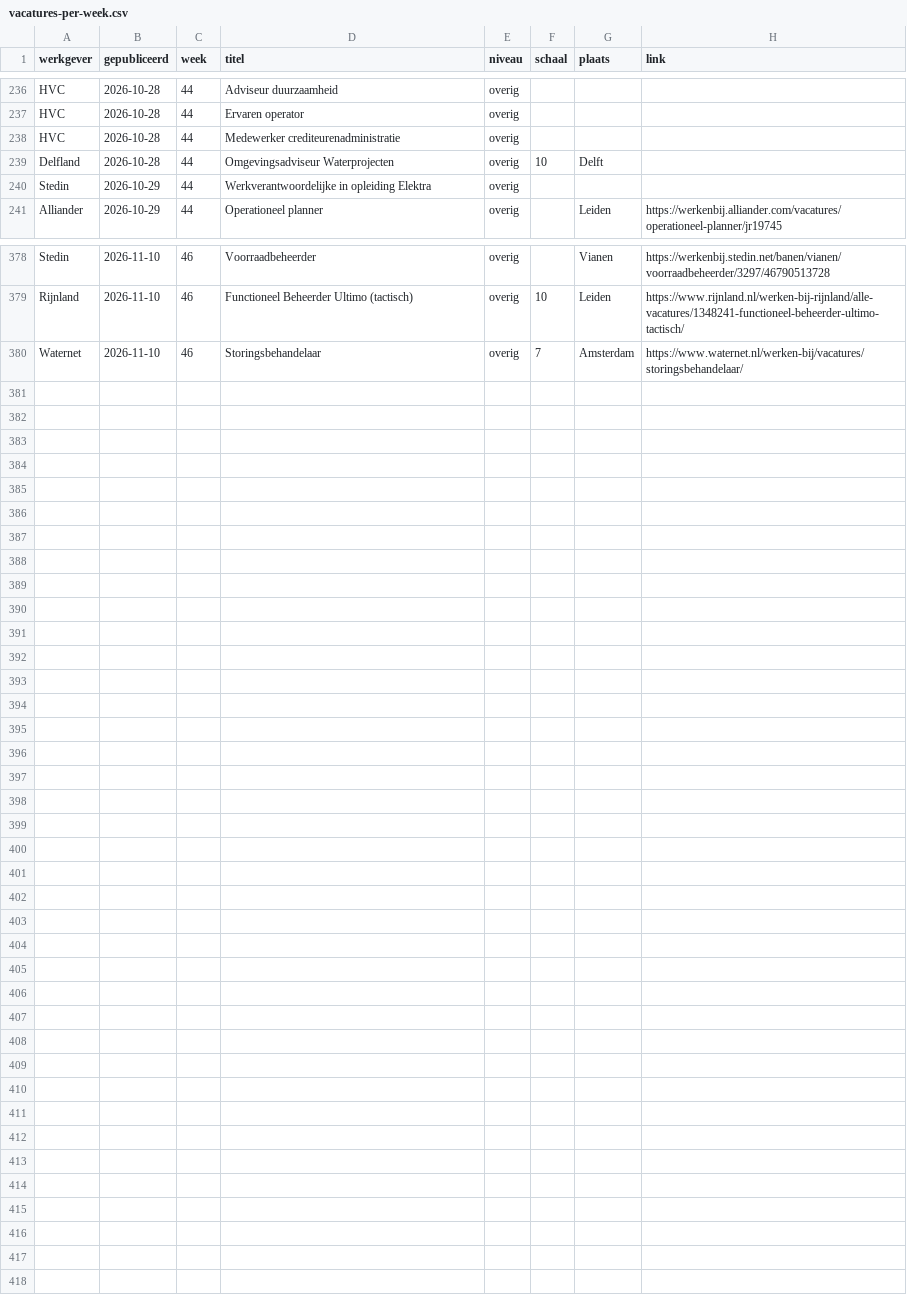
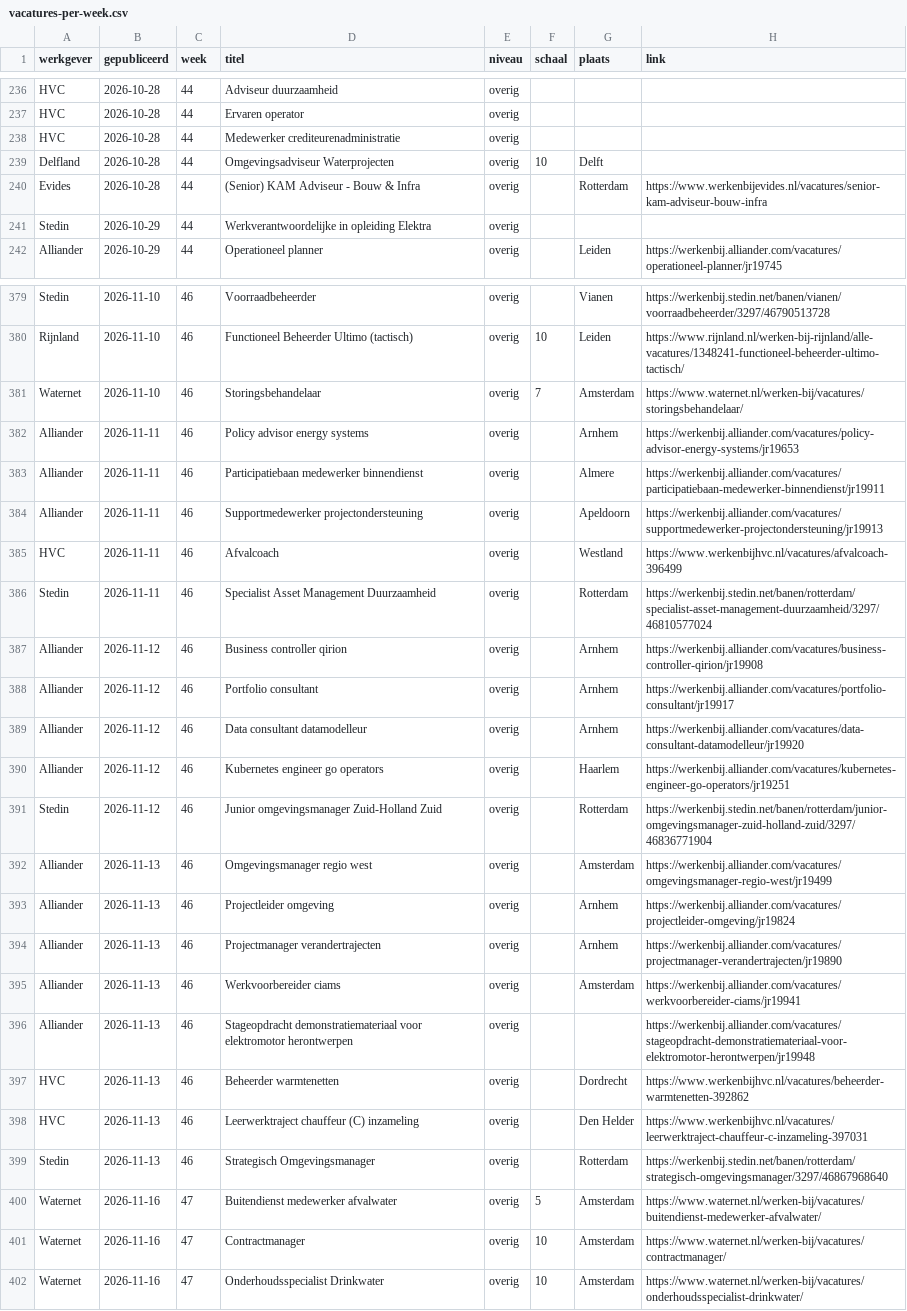
Before and after one commit to Dutchflight/-van-groot-naar-klein-frontend, a CSV file: vacatures/data/vacatures-per-week.csv, drawn as a sheet; only a part is shown, gaps mark what is left out.

```diff
--- a/vacatures/data/vacatures-per-week.csv
+++ b/vacatures/data/vacatures-per-week.csv
@@ -239,2 +239,3 @@ HVC,2026-10-28,44,Medewerker crediteurenadministratie,overig,,,
 Delfland,2026-10-28,44,Omgevingsadviseur Waterprojecten,overig,10,Delft,
+Evides,2026-10-28,44,(Senior) KAM Adviseur - Bouw & Infra,overig,,Rotterdam,https://www.werkenbijevides.nl/vacatures/senior-kam-adviseur-bouw-infra
 Stedin,2026-10-29,44,Werkverantwoordelijke in opleiding Elektra,overig,,,
@@ -380 +381,22 @@ Rijnland,2026-11-10,46,Functioneel Beheerder Ultimo (tactisch),overig,10,Leiden,
 Waternet,2026-11-10,46,Storingsbehandelaar,overig,7,Amsterdam,https://www.waternet.nl/werken-bij/vacatures/storingsbehandelaar/
+Alliander,2026-11-11,46,Policy advisor energy systems,overig,,Arnhem,https://werkenbij.alliander.com/vacatures/policy-advisor-energy-systems/jr19653
+Alliander,2026-11-11,46,Participatiebaan medewerker binnendienst,overig,,Almere,https://werkenbij.alliander.com/vacatures/participatiebaan-medewerker-binnendienst/jr19911
+Alliander,2026-11-11,46,Supportmedewerker projectondersteuning,overig,,Apeldoorn,https://werkenbij.alliander.com/vacatures/supportmedewerker-projectondersteuning/jr19913
+HVC,2026-11-11,46,Afvalcoach,overig,,Westland,https://www.werkenbijhvc.nl/vacatures/afvalcoach-396499
+Stedin,2026-11-11,46,Specialist Asset Management Duurzaamheid,overig,,Rotterdam,https://werkenbij.stedin.net/banen/rotterdam/specialist-asset-management-duurzaamheid/3297/46810577024
+Alliander,2026-11-12,46,Business controller qirion,overig,,Arnhem,https://werkenbij.alliander.com/vacatures/business-controller-qirion/jr19908
+Alliander,2026-11-12,46,Portfolio consultant,overig,,Arnhem,https://werkenbij.alliander.com/vacatures/portfolio-consultant/jr19917
+Alliander,2026-11-12,46,Data consultant datamodelleur,overig,,Arnhem,https://werkenbij.alliander.com/vacatures/data-consultant-datamodelleur/jr19920
+Alliander,2026-11-12,46,Kubernetes engineer go operators,overig,,Haarlem,https://werkenbij.alliander.com/vacatures/kubernetes-engineer-go-operators/jr19251
+Stedin,2026-11-12,46,Junior omgevingsmanager Zuid-Holland Zuid,overig,,Rotterdam,https://werkenbij.stedin.net/banen/rotterdam/junior-omgevingsmanager-zuid-holland-zuid/3297/46836771904
+Alliander,2026-11-13,46,Omgevingsmanager regio west,overig,,Amsterdam,https://werkenbij.alliander.com/vacatures/omgevingsmanager-regio-west/jr19499
+Alliander,2026-11-13,46,Projectleider omgeving,overig,,Arnhem,https://werkenbij.alliander.com/vacatures/projectleider-omgeving/jr19824
+Alliander,2026-11-13,46,Projectmanager verandertrajecten,overig,,Arnhem,https://werkenbij.alliander.com/vacatures/projectmanager-verandertrajecten/jr19890
+Alliander,2026-11-13,46,Werkvoorbereider ciams,overig,,Amsterdam,https://werkenbij.alliander.com/vacatures/werkvoorbereider-ciams/jr19941
+Alliander,2026-11-13,46,Stageopdracht demonstratiemateriaal voor elektromotor herontwerpen,overig,,,https://werkenbij.alliander.com/vacatures/stageopdracht-demonstratiemateriaal-voor-elektromotor-herontwerpen/jr19948
+HVC,2026-11-13,46,Beheerder warmtenetten,overig,,Dordrecht,https://www.werkenbijhvc.nl/vacatures/beheerder-warmtenetten-392862
+HVC,2026-11-13,46,Leerwerktraject chauffeur (C) inzameling,overig,,Den Helder,https://www.werkenbijhvc.nl/vacatures/leerwerktraject-chauffeur-c-inzameling-397031
+Stedin,2026-11-13,46,Strategisch Omgevingsmanager,overig,,Rotterdam,https://werkenbij.stedin.net/banen/rotterdam/strategisch-omgevingsmanager/3297/46867968640
+Waternet,2026-11-16,47,Buitendienst medewerker afvalwater,overig,5,Amsterdam,https://www.waternet.nl/werken-bij/vacatures/buitendienst-medewerker-afvalwater/
+Waternet,2026-11-16,47,Contractmanager,overig,10,Amsterdam,https://www.waternet.nl/werken-bij/vacatures/contractmanager/
+Waternet,2026-11-16,47,Onderhoudsspecialist Drinkwater,overig,10,Amsterdam,https://www.waternet.nl/werken-bij/vacatures/onderhoudsspecialist-drinkwater/
```
Also changed, not shown: vacatures/data/zzp-opdrachten.csv, 1 other file.
